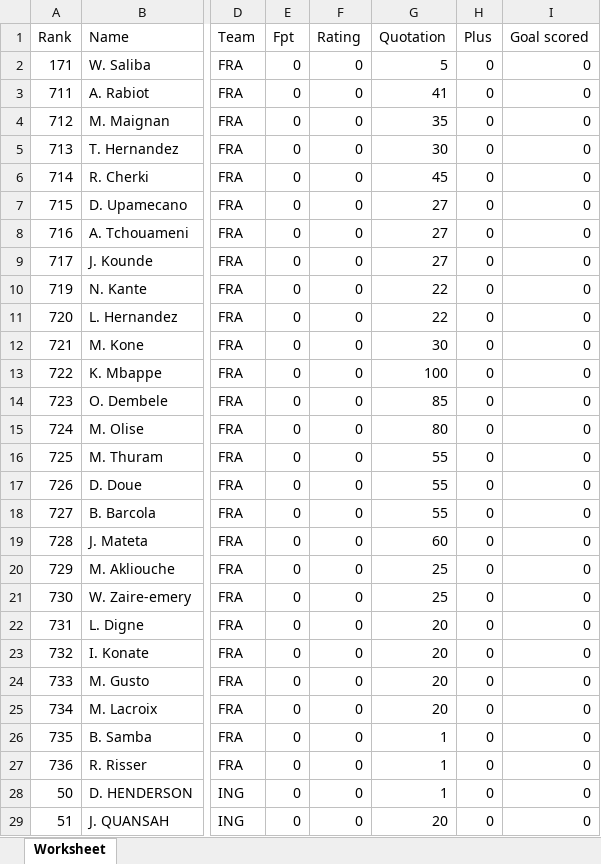
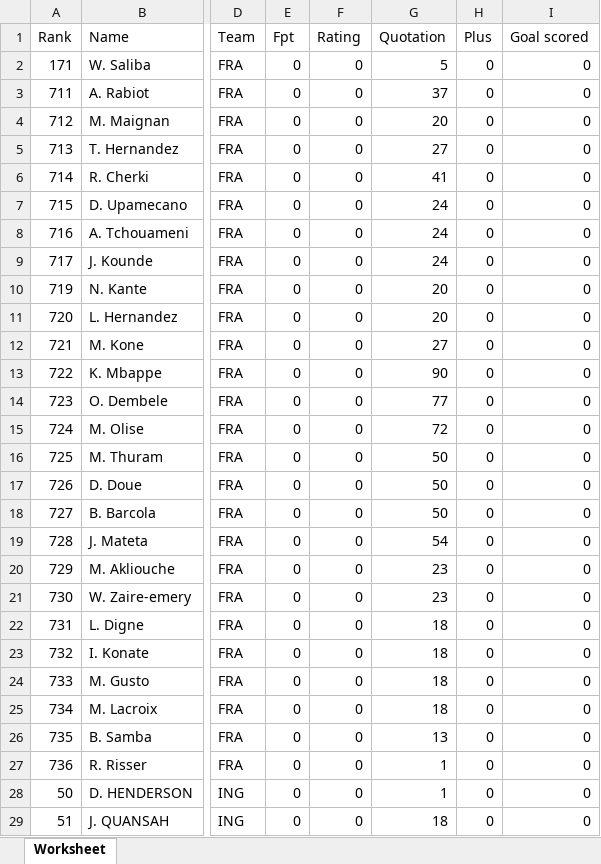
Before and after one commit to GianlucaMarchese76/fantagoat-live, an Excel workbook: data/quotazioni/quotazioni_TERZOPOSTO.xlsx, sheet Worksheet, drawn as a sheet; only a part is shown, gaps mark what is left out; values as stored, in another font and other column widths than the file's, no borders; the diff covers the shown part only; the diff names each change by its address in the sheet, - before the commit and + after, or states it on an @@ line.

```diff
--- a/data/quotazioni/quotazioni_TERZOPOSTO.xlsx (sheet Worksheet)
+++ b/data/quotazioni/quotazioni_TERZOPOSTO.xlsx (sheet Worksheet)
-G3 (Quotation): 41
+G3 (Quotation): 37
-G4 (Quotation): 35
+G4 (Quotation): 20
-G5 (Quotation): 30
+G5 (Quotation): 27
-G6 (Quotation): 45
+G6 (Quotation): 41
-G7:G9 (Quotation): 27
+G7:G9 (Quotation): 24
-G10:G11 (Quotation): 22
+G10:G11 (Quotation): 20
-G12 (Quotation): 30
+G12 (Quotation): 27
-G13 (Quotation): 100
+G13 (Quotation): 90
-G14 (Quotation): 85
+G14 (Quotation): 77
-G15 (Quotation): 80
+G15 (Quotation): 72
-G16:G18 (Quotation): 55
+G16:G18 (Quotation): 50
-G19 (Quotation): 60
+G19 (Quotation): 54
-G20:G21 (Quotation): 25
+G20:G21 (Quotation): 23
-G22:G25 (Quotation): 20
+G22:G25 (Quotation): 18
-G26 (Quotation): 1
+G26 (Quotation): 13
-G29 (Quotation): 20
+G29 (Quotation): 18
```
Also changed, not shown: 24 edited cells elsewhere in this sheet, 1 other file.
